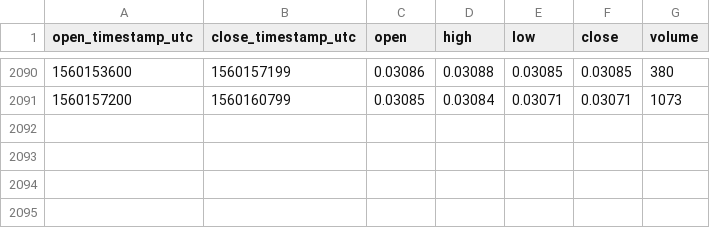
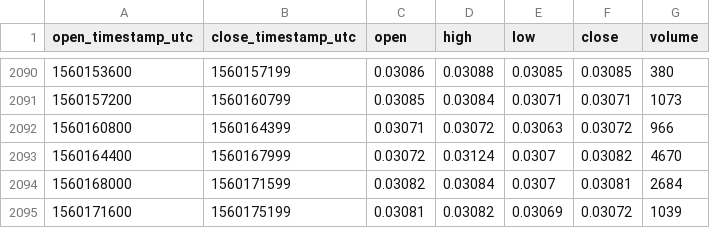
Before and after one commit to cryptobigbro/bitmex-ETHM19, a CSV file: bitmex-ETHM19-1h.csv, drawn as a sheet; only a part is shown, gaps mark what is left out.

Commit message:
Update OHLCV data.

```diff
--- a/bitmex-ETHM19-1h.csv
+++ b/bitmex-ETHM19-1h.csv
@@ -2091 +2091,5 @@ open_timestamp_utc,close_timestamp_utc,open,high,low,close,volume
 1560157200,1560160799,0.03085,0.03084,0.03071,0.03071,1073
+1560160800,1560164399,0.03071,0.03072,0.03063,0.03072,966
+1560164400,1560167999,0.03072,0.03124,0.0307,0.03082,4670
+1560168000,1560171599,0.03082,0.03084,0.0307,0.03081,2684
+1560171600,1560175199,0.03081,0.03082,0.03069,0.03072,1039
```
